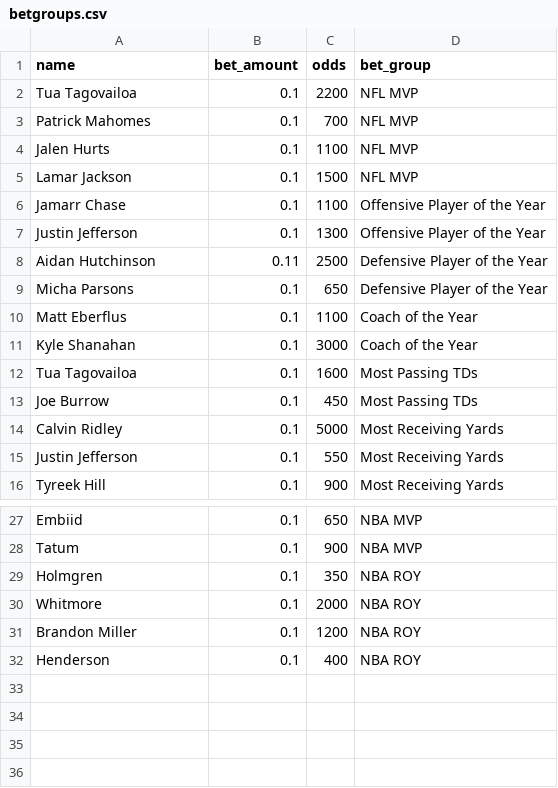
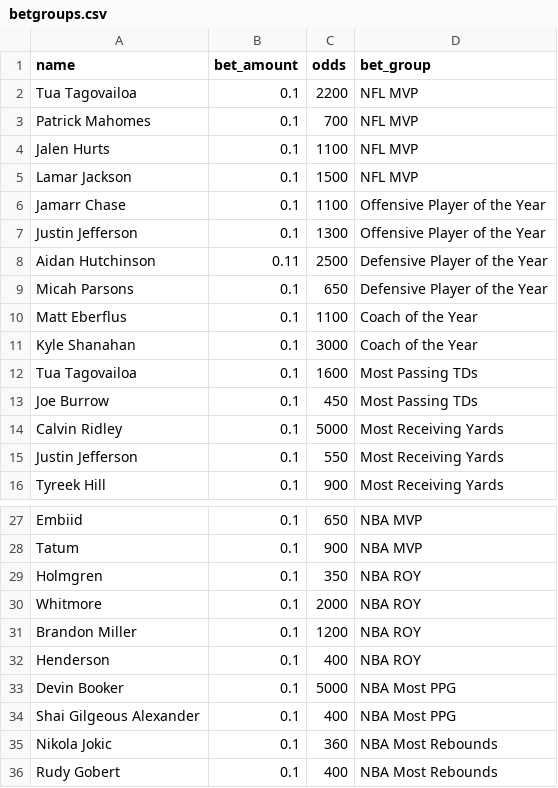
Before and after one commit to muneer78/betlog, a CSV file: betgroups.csv, drawn as a sheet; only a part is shown, gaps mark what is left out.

```diff
--- a/betgroups.csv
+++ b/betgroups.csv
@@ -8,3 +8,3 @@ Justin Jefferson,0.1,1300,Offensive Player of the Year
 Aidan Hutchinson,0.11,2500,Defensive Player of the Year
-Micha Parsons,0.1,650,Defensive Player of the Year
+Micah Parsons,0.1,650,Defensive Player of the Year
 Matt Eberflus,0.1,1100,Coach of the Year
@@ -32 +32,5 @@ Brandon Miller,0.1,1200,NBA ROY
 Henderson,0.1,400,NBA ROY
+Devin Booker,0.1,5000,NBA Most PPG
+Shai Gilgeous Alexander,0.1,400,NBA Most PPG
+Nikola Jokic,0.1,360,NBA Most Rebounds
+Rudy Gobert,0.1,400,NBA Most Rebounds
```
Also changed, not shown: 1 other file.
